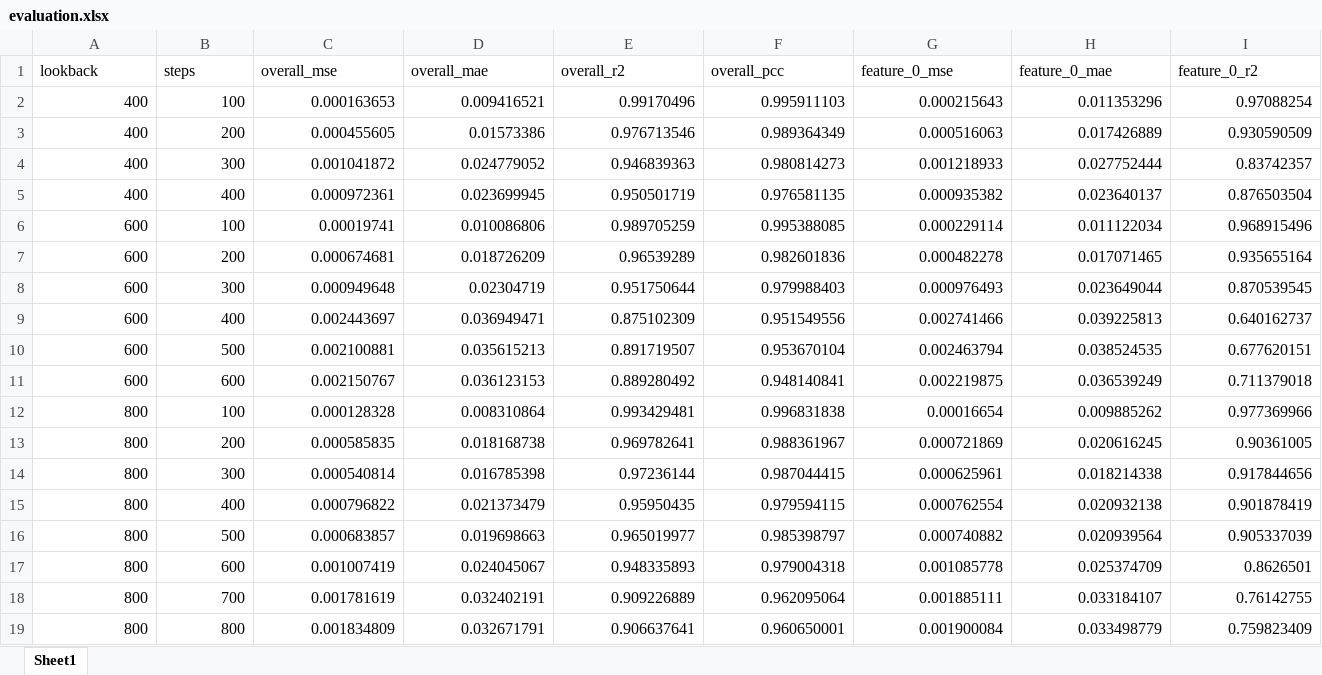
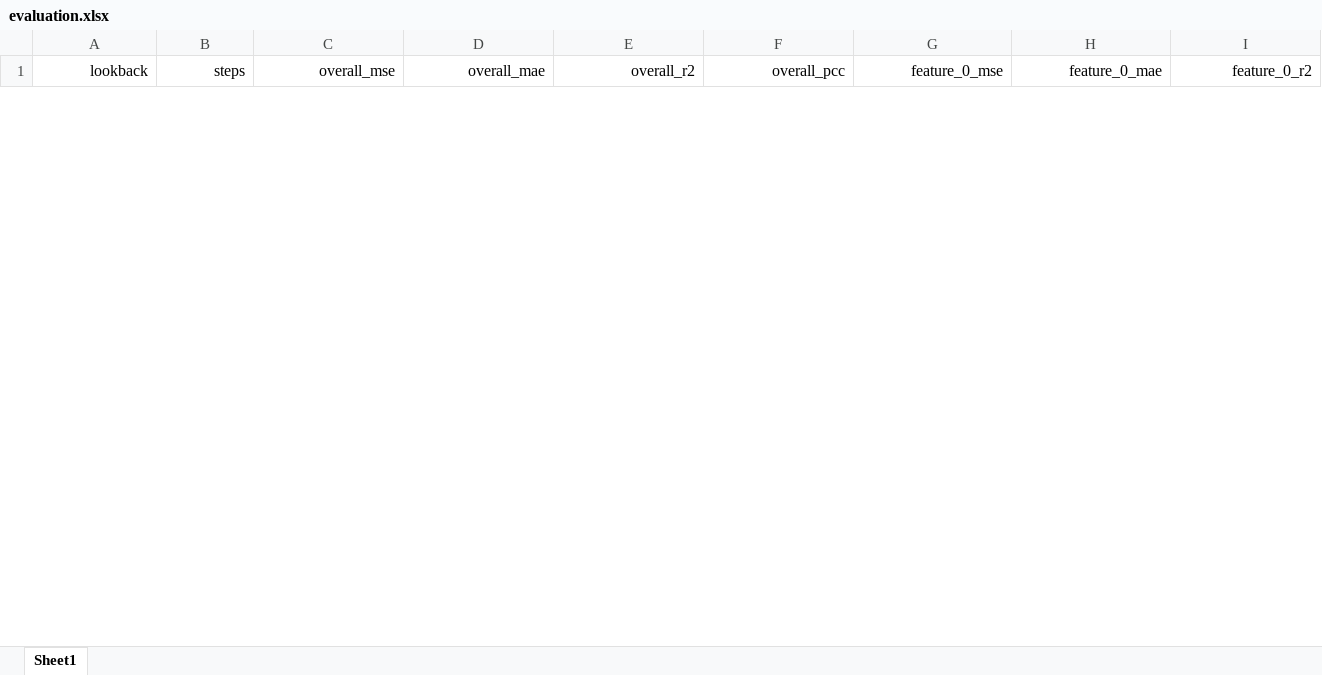
Before and after one commit to orange-78/pm_expetiment_new, an Excel workbook: data/models_reproduce/mse/evaluation.xlsx, sheet Sheet1, drawn as a sheet; only a part is shown; values as stored, in another font and other column widths than the file's, no borders; removed rows and columns are numbered as before the commit, all else as after; rows hold the shown columns only; the diff covers the shown part only; the diff names each change by its address in the sheet, - before the commit and + after, or states it on an @@ line.

Commit message:
mse-corr evaluation result

```diff
--- a/data/models_reproduce/mse/evaluation.xlsx (sheet Sheet1)
+++ b/data/models_reproduce/mse/evaluation.xlsx (sheet Sheet1)
-A1:I1 alignment: left
+A1:I1 alignment: right
-row 2: 400 | 100 | 0.000163653 | 0.009416521 | 0.99170496 | 0.995911103 | 0.000215643 | 0.011353296 | 0.97088254
-row 3: 400 | 200 | 0.000455605 | 0.01573386 | 0.976713546 | 0.989364349 | 0.000516063 | 0.017426889 | 0.930590509
-row 4: 400 | 300 | 0.001041872 | 0.024779052 | 0.946839363 | 0.980814273 | 0.001218933 | 0.027752444 | 0.83742357
-row 5: 400 | 400 | 0.000972361 | 0.023699945 | 0.950501719 | 0.976581135 | 0.000935382 | 0.023640137 | 0.876503504
-row 6: 600 | 100 | 0.00019741 | 0.010086806 | 0.989705259 | 0.995388085 | 0.000229114 | 0.011122034 | 0.968915496
-row 7: 600 | 200 | 0.000674681 | 0.018726209 | 0.96539289 | 0.982601836 | 0.000482278 | 0.017071465 | 0.935655164
-row 8: 600 | 300 | 0.000949648 | 0.02304719 | 0.951750644 | 0.979988403 | 0.000976493 | 0.023649044 | 0.870539545
-row 9: 600 | 400 | 0.002443697 | 0.036949471 | 0.875102309 | 0.951549556 | 0.002741466 | 0.039225813 | 0.640162737
-row 10: 600 | 500 | 0.002100881 | 0.035615213 | 0.891719507 | 0.953670104 | 0.002463794 | 0.038524535 | 0.677620151
-row 11: 600 | 600 | 0.002150767 | 0.036123153 | 0.889280492 | 0.948140841 | 0.002219875 | 0.036539249 | 0.711379018
-row 12: 800 | 100 | 0.000128328 | 0.008310864 | 0.993429481 | 0.996831838 | 0.00016654 | 0.009885262 | 0.977369966
-row 13: 800 | 200 | 0.000585835 | 0.018168738 | 0.969782641 | 0.988361967 | 0.000721869 | 0.020616245 | 0.90361005
-row 14: 800 | 300 | 0.000540814 | 0.016785398 | 0.97236144 | 0.987044415 | 0.000625961 | 0.018214338 | 0.917844656
-row 15: 800 | 400 | 0.000796822 | 0.021373479 | 0.95950435 | 0.979594115 | 0.000762554 | 0.020932138 | 0.901878419
-row 16: 800 | 500 | 0.000683857 | 0.019698663 | 0.965019977 | 0.985398797 | 0.000740882 | 0.020939564 | 0.905337039
-row 17: 800 | 600 | 0.001007419 | 0.024045067 | 0.948335893 | 0.979004318 | 0.001085778 | 0.025374709 | 0.8626501
-row 18: 800 | 700 | 0.001781619 | 0.032402191 | 0.909226889 | 0.962095064 | 0.001885111 | 0.033184107 | 0.76142755
-row 19: 800 | 800 | 0.001834809 | 0.032671791 | 0.906637641 | 0.960650001 | 0.001900084 | 0.033498779 | 0.759823409
```
Also changed, not shown: 46 added rows, 32 removed rows and cell formats elsewhere in this sheet, data/models_reproduce/mse-corr/evaluation.xlsx, 9 other files.
